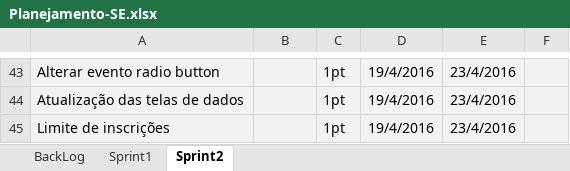
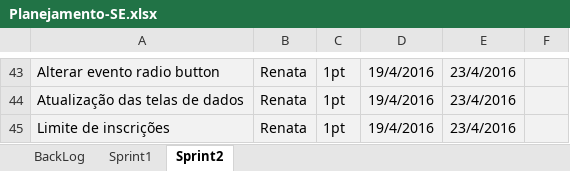
Before and after one commit to MacasRenata/Sistema-Eventos, an Excel workbook: Documentos-SE/Requisitos/Planejamento-SE.xlsx, sheet Sprint2, drawn as a sheet; only a part is shown, gaps mark what is left out; values as stored, in another font and other column widths than the file's, no borders; the diff covers the shown part only; the diff names each change by its address in the sheet, - before the commit and + after, or states it on an @@ line.

Commit message:
Teste 1
falha no cadastrar evento e usuario - alterar, consultar e excluir
funcionando + atualização de datas da sprint2 + alteração na coluna da
tabela listar evento

```diff
--- a/Documentos-SE/Requisitos/Planejamento-SE.xlsx (sheet Sprint2)
+++ b/Documentos-SE/Requisitos/Planejamento-SE.xlsx (sheet Sprint2)
-B43:B45: (empty)
+B43:B45: Renata
```
Also changed, not shown: 15 edited cells elsewhere in this sheet, 4 other files.
